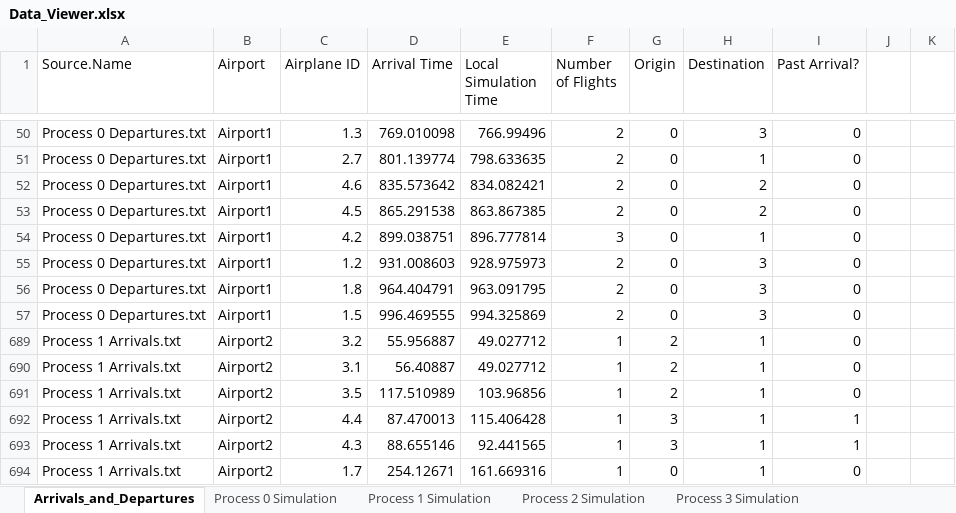
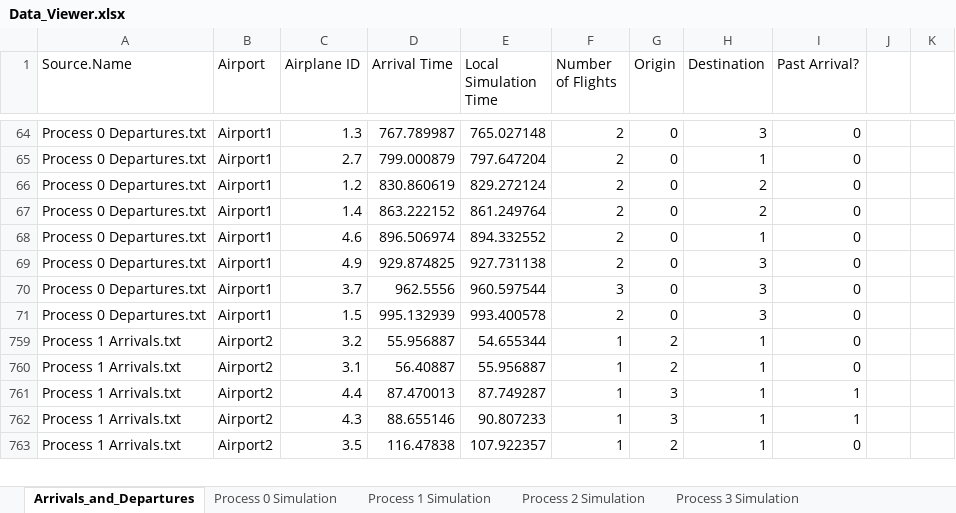
Before and after one commit to npick001/Conservative-Time-Management, an Excel workbook: Data_Viewer.xlsx, sheet Arrivals_and_Departures, drawn as a sheet; only a part is shown, gaps mark what is left out; values as stored, in another font and other column widths than the file's, no borders; table styles not drawn; removed rows and columns are numbered as before the commit, all else as after; the diff covers the shown part only; the diff names each change by its address in the sheet, - before the commit and + after, or states it on an @@ line.

```diff
--- a/Data_Viewer.xlsx (sheet Arrivals_and_Departures)
+++ b/Data_Viewer.xlsx (sheet Arrivals_and_Departures)
-D64 (Arrival Time): 769.010098
+D64 (Arrival Time): 767.789987
-E64 (Local Simulation Time): 766.99496
+E64 (Local Simulation Time): 765.027148
-D65 (Arrival Time): 801.139774
+D65 (Arrival Time): 799.000879
-E65 (Local Simulation Time): 798.633635
+E65 (Local Simulation Time): 797.647204
-C66 (Airplane ID): 4.6
+C66 (Airplane ID): 1.2
-D66 (Arrival Time): 835.573642
+D66 (Arrival Time): 830.860619
-E66 (Local Simulation Time): 834.082421
+E66 (Local Simulation Time): 829.272124
-C67 (Airplane ID): 4.5
+C67 (Airplane ID): 1.4
-D67 (Arrival Time): 865.291538
+D67 (Arrival Time): 863.222152
-E67 (Local Simulation Time): 863.867385
+E67 (Local Simulation Time): 861.249764
-C68 (Airplane ID): 4.2
+C68 (Airplane ID): 4.6
-D68 (Arrival Time): 899.038751
+D68 (Arrival Time): 896.506974
-E68 (Local Simulation Time): 896.777814
+E68 (Local Simulation Time): 894.332552
-F68 (Number of Flights): 3
+F68 (Number of Flights): 2
-C69 (Airplane ID): 1.2
+C69 (Airplane ID): 4.9
-D69 (Arrival Time): 931.008603
+D69 (Arrival Time): 929.874825
-E69 (Local Simulation Time): 928.975973
+E69 (Local Simulation Time): 927.731138
-C70 (Airplane ID): 1.8
+C70 (Airplane ID): 3.7
-D70 (Arrival Time): 964.404791
+D70 (Arrival Time): 962.5556
-E70 (Local Simulation Time): 963.091795
+E70 (Local Simulation Time): 960.597544
-F70 (Number of Flights): 2
+F70 (Number of Flights): 3
-D71 (Arrival Time): 996.469555
+D71 (Arrival Time): 995.132939
-E71 (Local Simulation Time): 994.325869
+E71 (Local Simulation Time): 993.400578
-E759 (Local Simulation Time): 49.027712
+E759 (Local Simulation Time): 54.655344
-E760 (Local Simulation Time): 49.027712
+E760 (Local Simulation Time): 55.956887
-row 691: Process 1 Arrivals.txt | Airport2 | 3.5 | 117.510989 | 103.96856 | 1 | 2 | 1 | 0
-E761 (Local Simulation Time): 115.406428
+E761 (Local Simulation Time): 87.749287
-E762 (Local Simulation Time): 92.441565
+E762 (Local Simulation Time): 90.807233
-C763 (Airplane ID): 1.7
+C763 (Airplane ID): 3.5
-D763 (Arrival Time): 254.12671
+D763 (Arrival Time): 116.47838
-E763 (Local Simulation Time): 161.669316
+E763 (Local Simulation Time): 107.922357
-G763 (Origin): 0
+G763 (Origin): 2
```
Also changed, not shown: 111 added rows, 2 removed rows and 362 edited cells elsewhere in this sheet, sheet Process 0 Simulation, sheet Process 2 Simulation, sheet Process 3 Simulation, sheet Process 1 Simulation, hidden cells, 32 other files.
